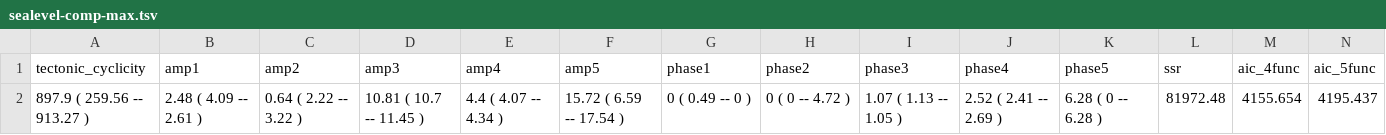
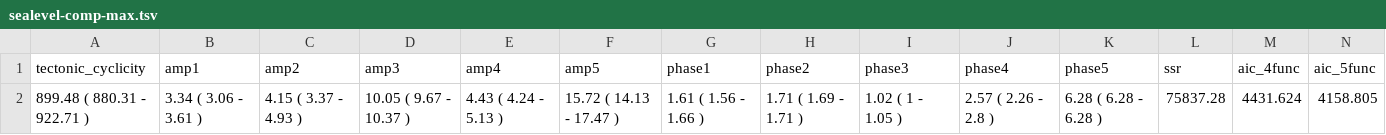
Before and after one commit to hettling/sealavel-datafit, a TSV file: results/sealevel-comp-max.tsv, drawn as a sheet; only a part is shown; removed rows and columns are numbered as before the commit, all else as after; rows hold the shown columns only; the diff names each change by its address in the sheet, - before the commit and + after, or states it on an @@ line.

```diff
--- a/results/sealevel-comp-max.tsv
+++ b/results/sealevel-comp-max.tsv
-row 2: 897.9 ( 259.56 -- 913.27 ) | 2.48 ( 4.09 -- 2.61 ) | 0.64 ( 2.22 -- 3.22 ) | 10.81 ( 10.7 -- 11.45 ) | 4.4 ( 4.07 -- 4.34 ) | 15.72 ( 6.59 -- 17.54 ) | 0 ( 0.49 -- 0 ) | 0 ( 0 -- 4.72 ) | 1.07 ( 1.13 -- 1.05 ) | 2.52 ( 2.41 -- 2.69 ) | 6.28 ( 0 -- 6.28 ) | 81972.48 | 4155.654 | 4195.437
+row 2: 899.48 ( 880.31 - 922.71 ) | 3.34 ( 3.06 - 3.61 ) | 4.15 ( 3.37 - 4.93 ) | 10.05 ( 9.67 - 10.37 ) | 4.43 ( 4.24 - 5.13 ) | 15.72 ( 14.13 - 17.47 ) | 1.61 ( 1.56 - 1.66 ) | 1.71 ( 1.69 - 1.71 ) | 1.02 ( 1 - 1.05 ) | 2.57 ( 2.26 - 2.8 ) | 6.28 ( 6.28 - 6.28 ) | 75837.28 | 4431.624 | 4158.805
```
Also changed, not shown: results/results.tsv, results/sealevel-comp-avg.tsv, 11 other files.
